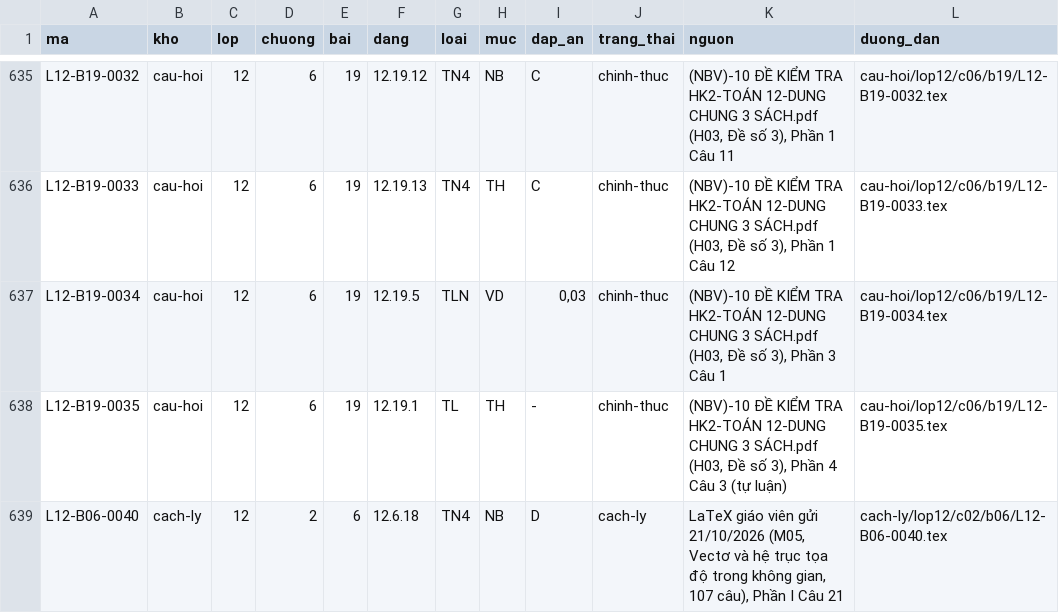
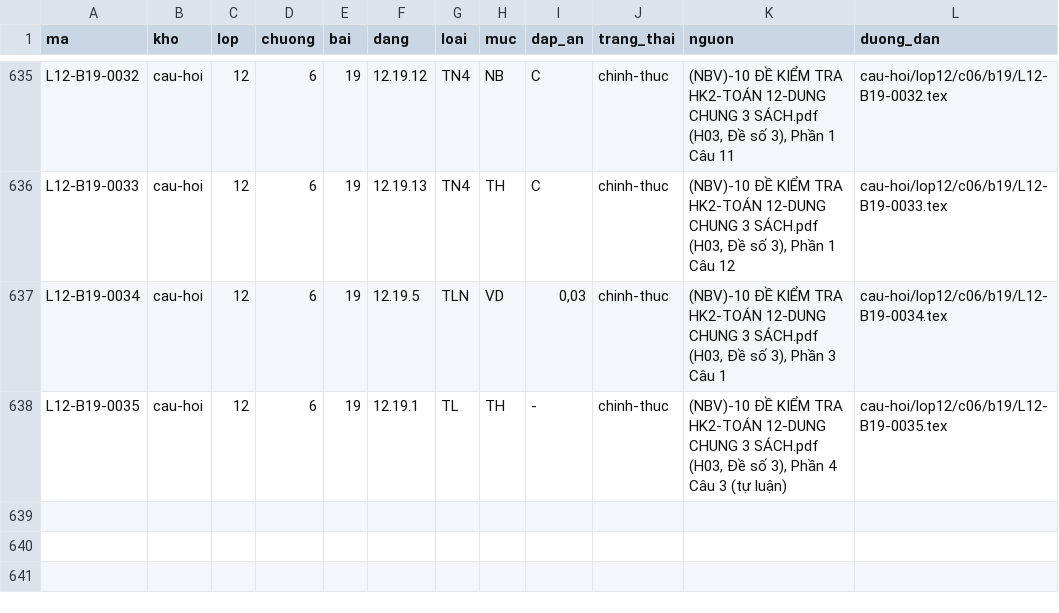
Before and after one commit to nguyenkhoi6107-ux/kho-toan-thpt, a CSV file: danh-muc/chi-muc.csv, drawn as a sheet; only a part is shown, gaps mark what is left out.

```diff
--- a/danh-muc/chi-muc.csv
+++ b/danh-muc/chi-muc.csv
@@ -638,2 +638 @@ L12-B19-0034,cau-hoi,12,6,19,12.19.5,TLN,VD,"0,03",chinh-thuc,"(NBV)-10 ĐỀ KI
 L12-B19-0035,cau-hoi,12,6,19,12.19.1,TL,TH,-,chinh-thuc,"(NBV)-10 ĐỀ KIỂM TRA HK2-TOÁN 12-DUNG CHUNG 3 SÁCH.pdf (H03, Đề số 3), Phần 4 Câu 3 (tự luận)",cau-hoi/lop12/c06/b19/L12-B19-0035.tex
-L12-B06-0040,cach-ly,12,2,6,12.6.18,TN4,NB,D,cach-ly,"LaTeX giáo viên gửi 21/10/2026 (M05, Vectơ và hệ trục tọa độ trong không gian, 107 câu), Phần I Câu 21",cach-ly/lop12/c02/b06/L12-B06-0040.tex
```
Also changed, not shown: danh-muc/tien-do.csv, 3 other files.
